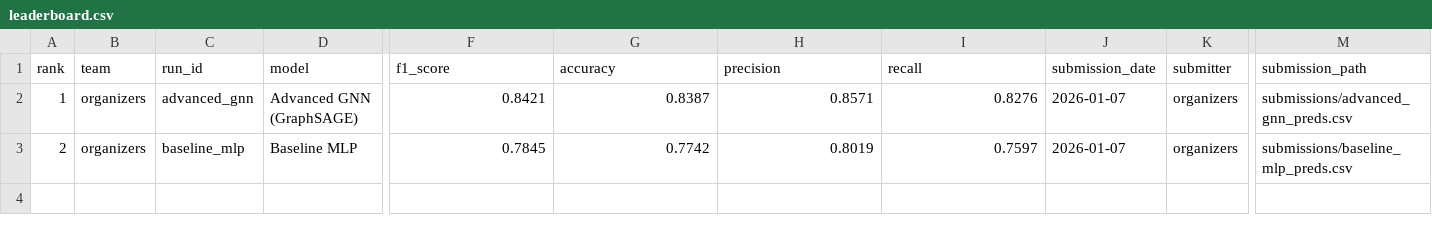
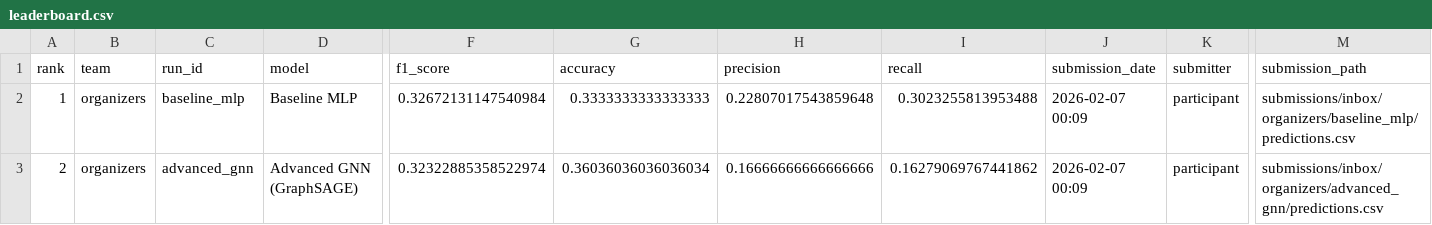
Before and after one commit to mubbytheback/gnn-challenge, a CSV file: docs/leaderboard.csv, drawn as a sheet; only a part is shown, gaps mark what is left out; the diff names each change by its address in the sheet, - before the commit and + after, or states it on an @@ line.

Commit message:
Recompute leaderboard metrics

```diff
--- a/docs/leaderboard.csv
+++ b/docs/leaderboard.csv
-C2 (run_id): advanced_gnn
+C2 (run_id): baseline_mlp
-D2 (model): Advanced GNN (GraphSAGE)
+D2 (model): Baseline MLP
-F2 (f1_score): 0.8421
+F2 (f1_score): 0.32672131147540984
-G2 (accuracy): 0.8387
+G2 (accuracy): 0.3333333333333333
-H2 (precision): 0.8571
+H2 (precision): 0.22807017543859648
-I2 (recall): 0.8276
+I2 (recall): 0.3023255813953488
-J2:J3 (submission_date): 2026-01-07
+J2:J3 (submission_date): 2026-02-07 00:09
-K2:K3 (submitter): organizers
+K2:K3 (submitter): participant
-M2 (submission_path): submissions/advanced_gnn_preds.csv
+M2 (submission_path): submissions/inbox/organizers/baseline_mlp/predictions.csv
-C3 (run_id): baseline_mlp
+C3 (run_id): advanced_gnn
-D3 (model): Baseline MLP
+D3 (model): Advanced GNN (GraphSAGE)
-F3 (f1_score): 0.7845
+F3 (f1_score): 0.32322885358522974
-G3 (accuracy): 0.7742
+G3 (accuracy): 0.36036036036036034
-H3 (precision): 0.8019
+H3 (precision): 0.16666666666666666
-I3 (recall): 0.7597
+I3 (recall): 0.16279069767441862
-M3 (submission_path): submissions/baseline_mlp_preds.csv
+M3 (submission_path): submissions/inbox/organizers/advanced_gnn/predictions.csv
```
Also changed, not shown: leaderboard/leaderboard.csv, 3 other files.
